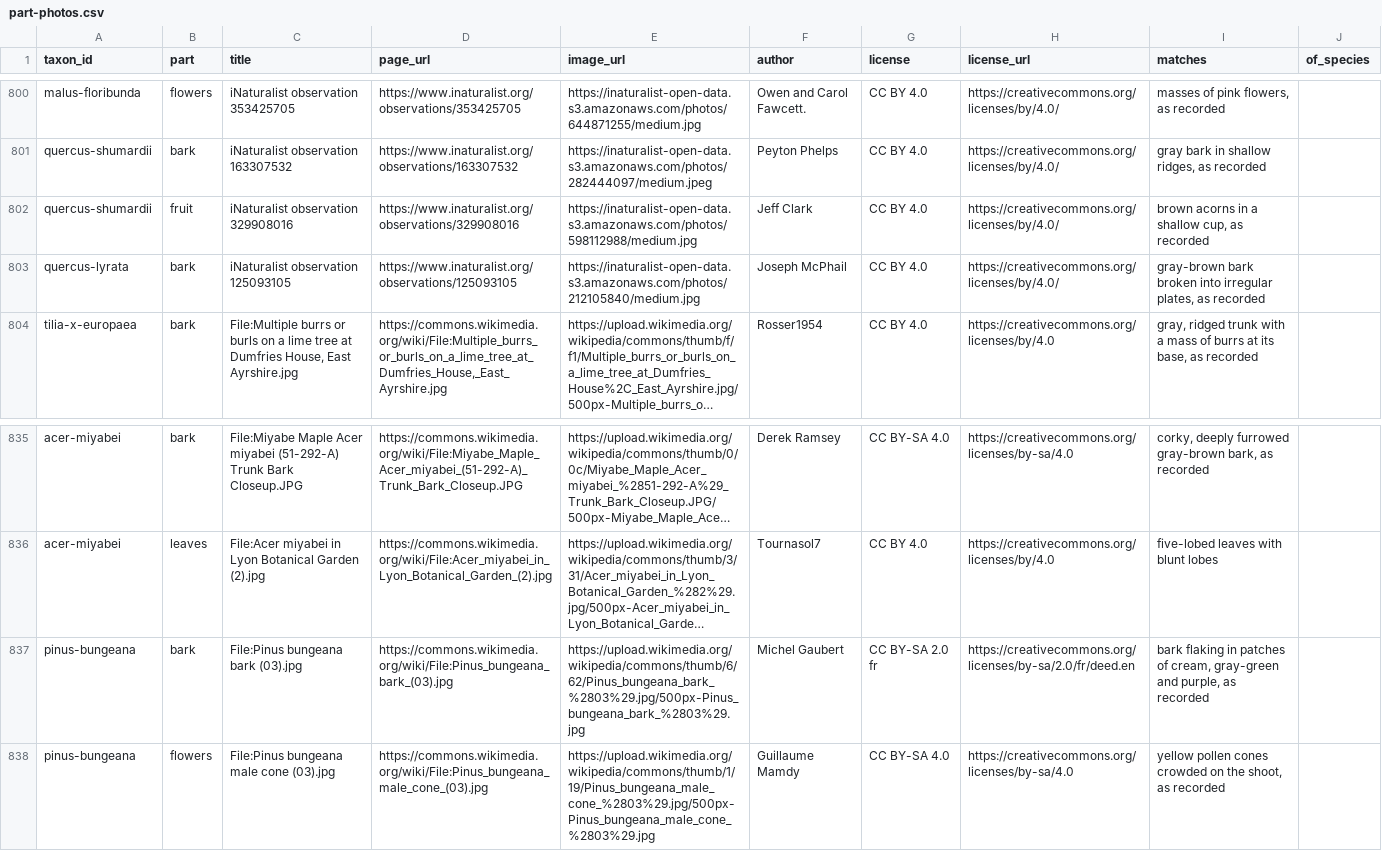
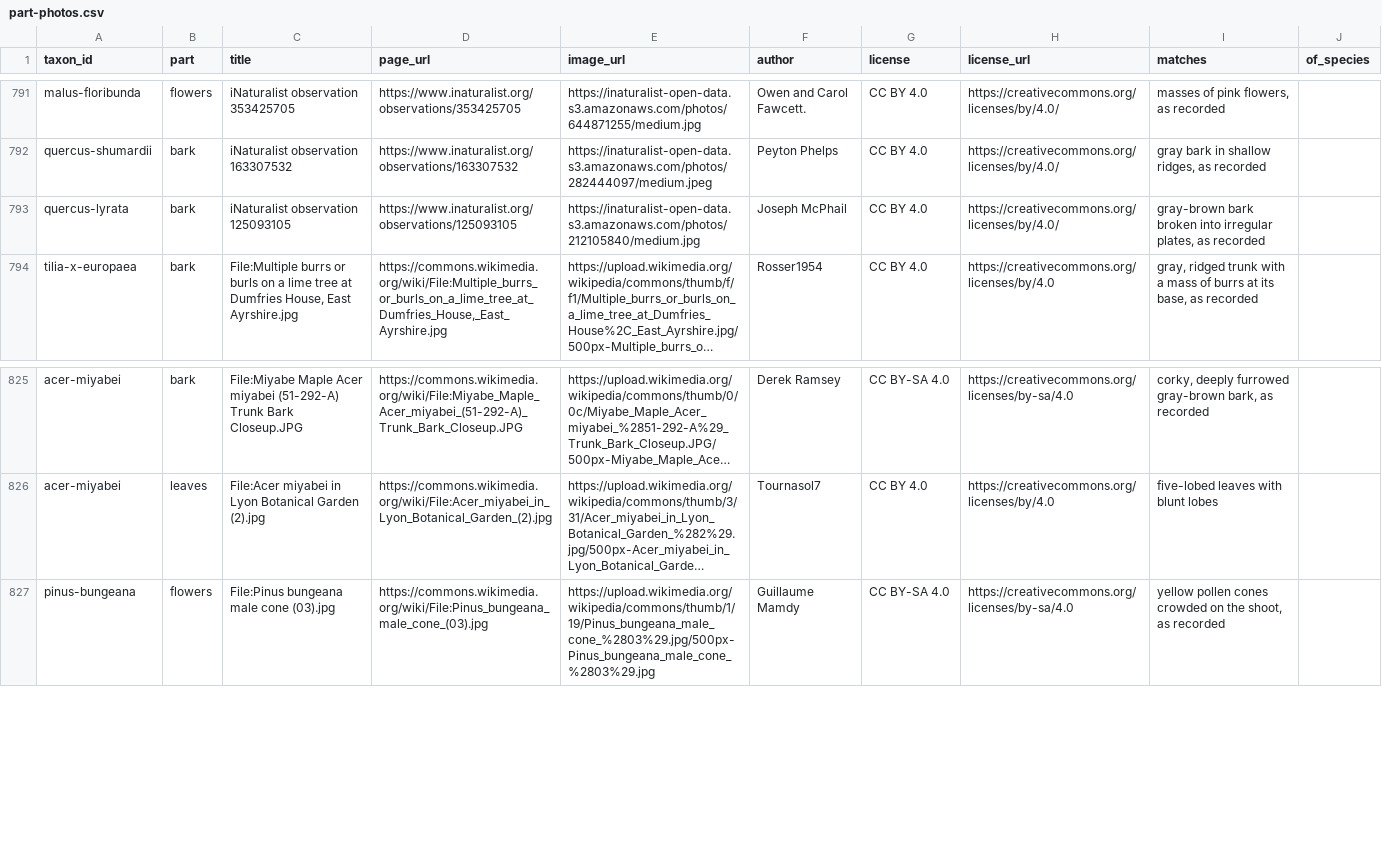
Before and after one commit to durodriguez/Florestas_VT, a CSV file: data/part-photos.csv, drawn as a sheet; only a part is shown, gaps mark what is left out; long unchanged cells end in …; removed rows and columns are numbered as before the commit, all else as after; the diff covers the shown part only; the diff names each change by its address in the sheet, - before the commit and + after, or states it on an @@ line.

```diff
--- a/data/part-photos.csv
+++ b/data/part-photos.csv
-row 802: quercus-shumardii | fruit | iNaturalist observation 329908016 | https://www.inaturalist.org/observations/329908016 | https://inaturalist-open-data.s3.amazonaws.com/photos/598112988/medium.jpg | Jeff Clark | CC BY 4.0 | https://creativecommons.org/licenses/by/4.0/ | brown acorns in a shallow cup, as recorded
-row 837: pinus-bungeana | bark | File:Pinus bungeana bark (03).jpg | https://commons.wikimedia.org/wiki/File:Pinus_bungeana_bark_(03).jpg | https://upload.wikimedia.org/wikipedia/commons/thumb/6/62/Pinus_bungeana_bark_%2803%29.jpg/500px-Pinus_bungeana_bark_%2803%29.jpg | Michel Gaubert | CC BY-SA 2.0 fr | https://creativecommons.org/licenses/by-sa/2.0/fr/deed.en | bark flaking in patches of cream, gray-green and purple, as recorded
```
Also changed, not shown: 11 added rows and 9 removed rows elsewhere in this file, 2 other files.
